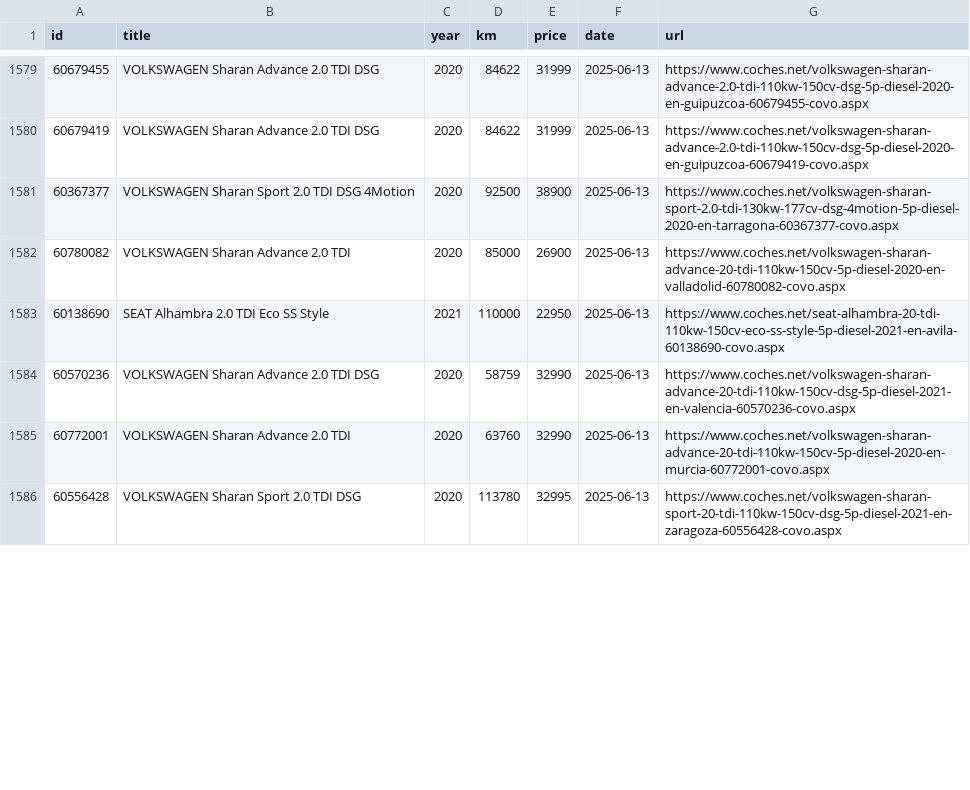
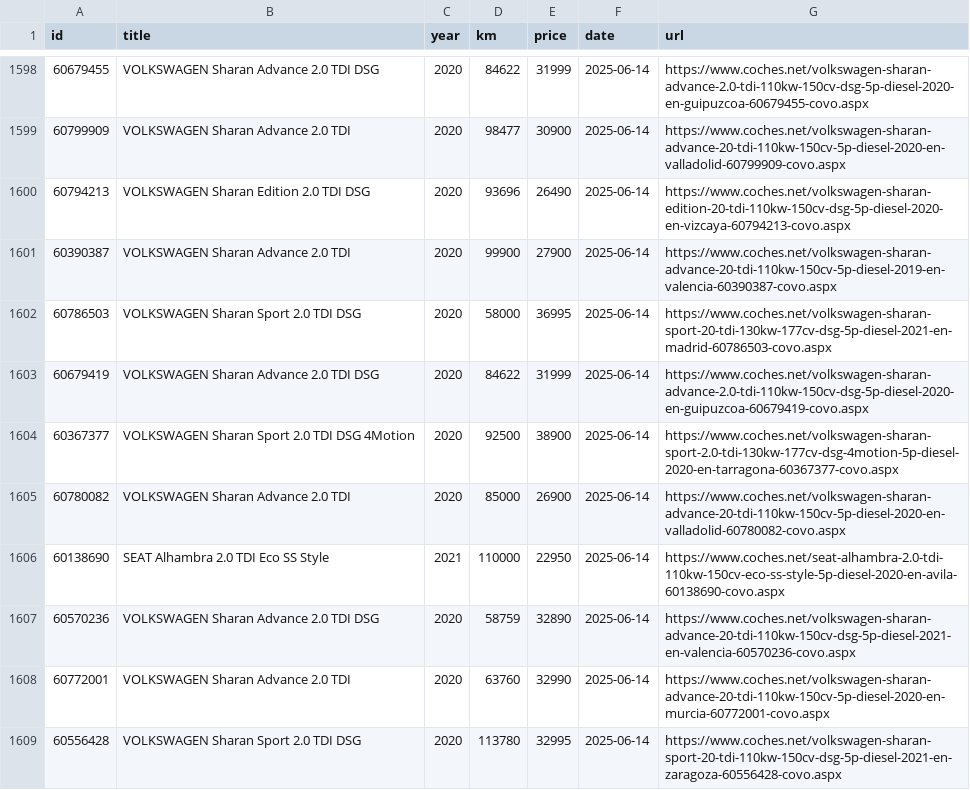
Before and after one commit to Quejicus/coches, a CSV file: data/alhambra_sharan_hist.csv, drawn as a sheet; only a part is shown, gaps mark what is left out; the diff covers the shown part only.

```diff
--- a/data/alhambra_sharan_hist.csv
+++ b/data/alhambra_sharan_hist.csv
@@ -1579,8 +1598,12 @@ id,title,year,km,price,date,url
-60679455,VOLKSWAGEN Sharan Advance 2.0 TDI DSG,2020,84622,31999,2025-06-13,https://www.coches.net/volkswagen-sharan-advance-2.0-tdi-110kw-150cv-dsg-5p-diesel-2020-en-guipuzcoa-60679455-covo.aspx
-60679419,VOLKSWAGEN Sharan Advance 2.0 TDI DSG,2020,84622,31999,2025-06-13,https://www.coches.net/volkswagen-sharan-advance-2.0-tdi-110kw-150cv-dsg-5p-diesel-2020-en-guipuzcoa-60679419-covo.aspx
-60367377,VOLKSWAGEN Sharan Sport 2.0 TDI DSG 4Motion,2020,92500,38900,2025-06-13,https://www.coches.net/volkswagen-sharan-sport-2.0-tdi-130kw-177cv-dsg-4motion-5p-diesel-2020-en-tarragona-60367377-covo.aspx
-60780082,VOLKSWAGEN Sharan Advance 2.0 TDI,2020,85000,26900,2025-06-13,https://www.coches.net/volkswagen-sharan-advance-20-tdi-110kw-150cv-5p-diesel-2020-en-valladolid-60780082-covo.aspx
-60138690,SEAT Alhambra 2.0 TDI Eco SS Style,2021,110000,22950,2025-06-13,https://www.coches.net/seat-alhambra-20-tdi-110kw-150cv-eco-ss-style-5p-diesel-2021-en-avila-60138690-covo.aspx
-60570236,VOLKSWAGEN Sharan Advance 2.0 TDI DSG,2020,58759,32990,2025-06-13,https://www.coches.net/volkswagen-sharan-advance-20-tdi-110kw-150cv-dsg-5p-diesel-2021-en-valencia-60570236-covo.aspx
-60772001,VOLKSWAGEN Sharan Advance 2.0 TDI,2020,63760,32990,2025-06-13,https://www.coches.net/volkswagen-sharan-advance-20-tdi-110kw-150cv-5p-diesel-2020-en-murcia-60772001-covo.aspx
-60556428,VOLKSWAGEN Sharan Sport 2.0 TDI DSG,2020,113780,32995,2025-06-13,https://www.coches.net/volkswagen-sharan-sport-20-tdi-110kw-150cv-dsg-5p-diesel-2021-en-zaragoza-60556428-covo.aspx
+60679455,VOLKSWAGEN Sharan Advance 2.0 TDI DSG,2020,84622,31999,2025-06-14,https://www.coches.net/volkswagen-sharan-advance-2.0-tdi-110kw-150cv-dsg-5p-diesel-2020-en-guipuzcoa-60679455-covo.aspx
+60799909,VOLKSWAGEN Sharan Advance 2.0 TDI,2020,98477,30900,2025-06-14,https://www.coches.net/volkswagen-sharan-advance-20-tdi-110kw-150cv-5p-diesel-2020-en-valladolid-60799909-covo.aspx
+60794213,VOLKSWAGEN Sharan Edition 2.0 TDI DSG,2020,93696,26490,2025-06-14,https://www.coches.net/volkswagen-sharan-edition-20-tdi-110kw-150cv-dsg-5p-diesel-2020-en-vizcaya-60794213-covo.aspx
+60390387,VOLKSWAGEN Sharan Advance 2.0 TDI,2020,99900,27900,2025-06-14,https://www.coches.net/volkswagen-sharan-advance-20-tdi-110kw-150cv-5p-diesel-2019-en-valencia-60390387-covo.aspx
+60786503,VOLKSWAGEN Sharan Sport 2.0 TDI DSG,2020,58000,36995,2025-06-14,https://www.coches.net/volkswagen-sharan-sport-20-tdi-130kw-177cv-dsg-5p-diesel-2021-en-madrid-60786503-covo.aspx
+60679419,VOLKSWAGEN Sharan Advance 2.0 TDI DSG,2020,84622,31999,2025-06-14,https://www.coches.net/volkswagen-sharan-advance-2.0-tdi-110kw-150cv-dsg-5p-diesel-2020-en-guipuzcoa-60679419-covo.aspx
+60367377,VOLKSWAGEN Sharan Sport 2.0 TDI DSG 4Motion,2020,92500,38900,2025-06-14,https://www.coches.net/volkswagen-sharan-sport-2.0-tdi-130kw-177cv-dsg-4motion-5p-diesel-2020-en-tarragona-60367377-covo.aspx
+60780082,VOLKSWAGEN Sharan Advance 2.0 TDI,2020,85000,26900,2025-06-14,https://www.coches.net/volkswagen-sharan-advance-20-tdi-110kw-150cv-5p-diesel-2020-en-valladolid-60780082-covo.aspx
+60138690,SEAT Alhambra 2.0 TDI Eco SS Style,2021,110000,22950,2025-06-14,https://www.coches.net/seat-alhambra-2.0-tdi-110kw-150cv-eco-ss-style-5p-diesel-2020-en-avila-60138690-covo.aspx
+60570236,VOLKSWAGEN Sharan Advance 2.0 TDI DSG,2020,58759,32890,2025-06-14,https://www.coches.net/volkswagen-sharan-advance-20-tdi-110kw-150cv-dsg-5p-diesel-2021-en-valencia-60570236-covo.aspx
+60772001,VOLKSWAGEN Sharan Advance 2.0 TDI,2020,63760,32990,2025-06-14,https://www.coches.net/volkswagen-sharan-advance-20-tdi-110kw-150cv-5p-diesel-2020-en-murcia-60772001-covo.aspx
+60556428,VOLKSWAGEN Sharan Sport 2.0 TDI DSG,2020,113780,32995,2025-06-14,https://www.coches.net/volkswagen-sharan-sport-20-tdi-110kw-150cv-dsg-5p-diesel-2021-en-zaragoza-60556428-covo.aspx
```
Also changed, not shown: 19 added rows and 18 edited cells elsewhere in this file.
